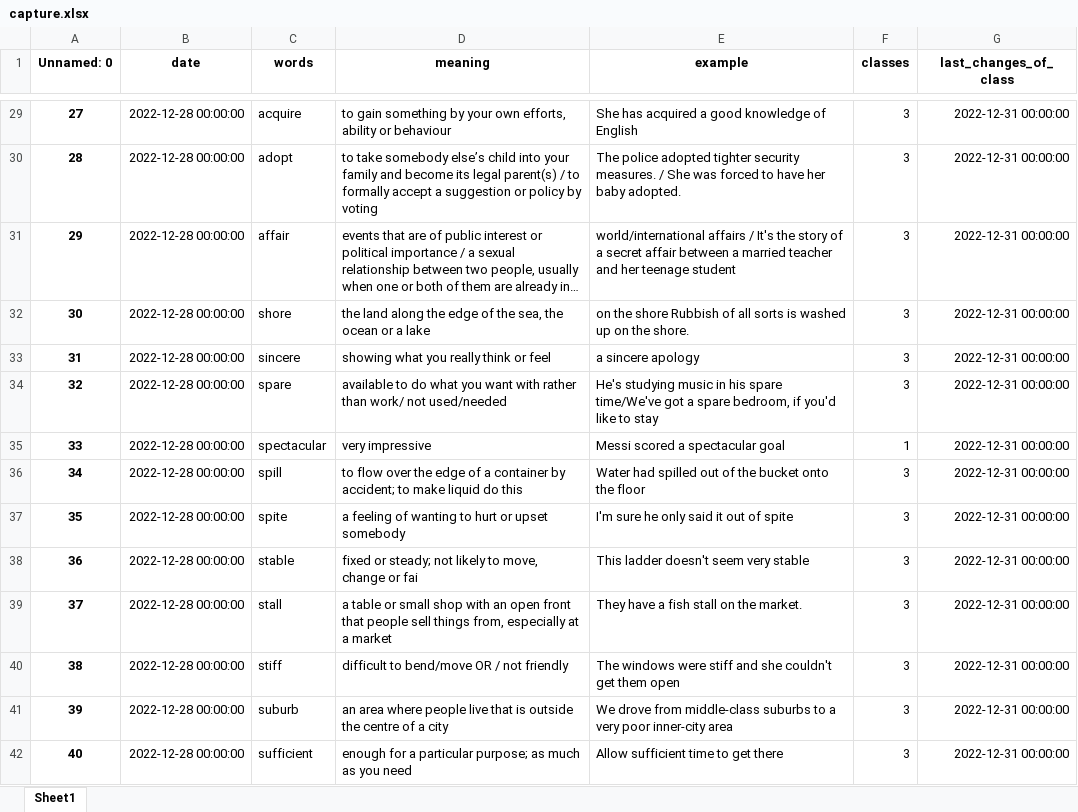
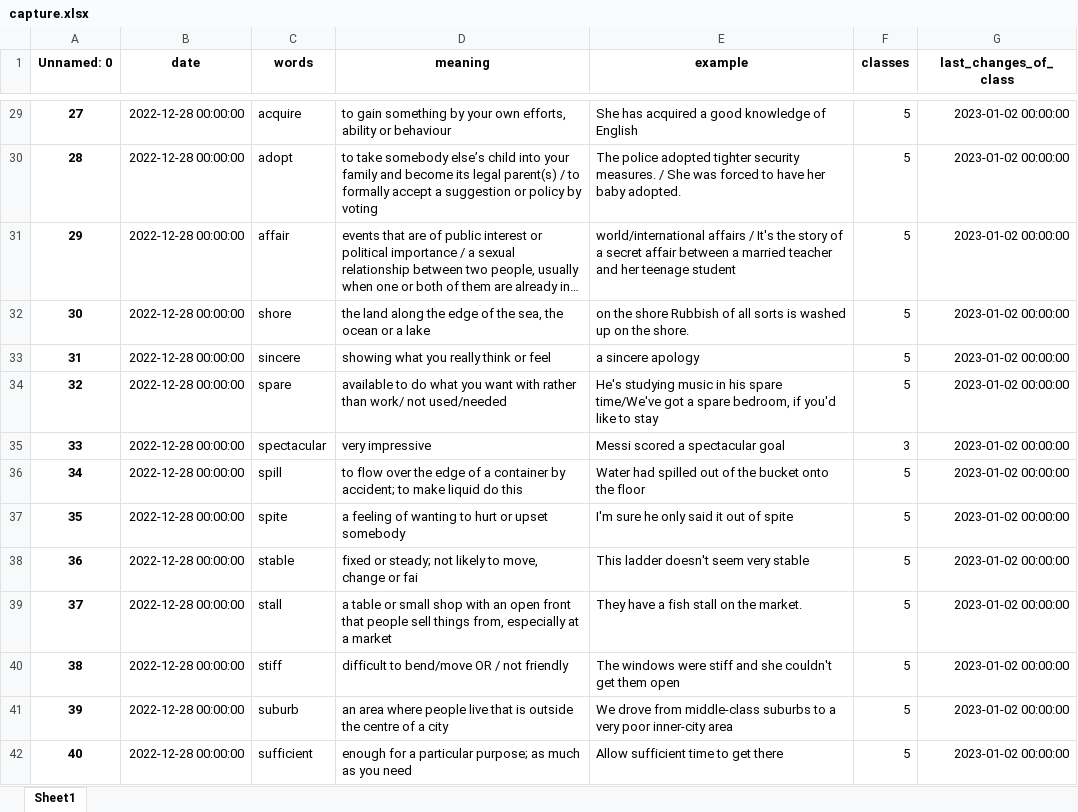
Before and after one commit to Andebugulin/ankara, an Excel workbook: capture.xlsx, sheet Sheet1, drawn as a sheet; only a part is shown, gaps mark what is left out; long unchanged cells end in …; values as stored, in another font and other column widths than the file's, no borders; the diff covers the shown part only; the diff names each change by its address in the sheet, - before the commit and + after, or states it on an @@ line.

```diff
--- a/capture.xlsx (sheet Sheet1)
+++ b/capture.xlsx (sheet Sheet1)
-F29:F34 (classes): 3
+F29:F34 (classes): 5
-G29:G42 (last_changes_of_class): 2022-12-31 00:00:00
+G29:G42 (last_changes_of_class): 2023-01-02 00:00:00
-F35 (classes): 1
+F35 (classes): 3
-F36:F42 (classes): 3
+F36:F42 (classes): 5
```
Also changed, not shown: 9 added rows and 90 edited cells elsewhere in this sheet, 2 other files.
